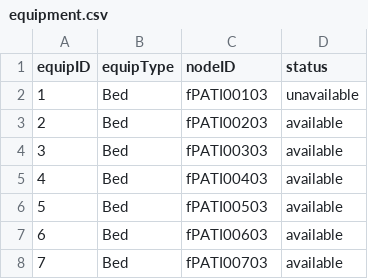
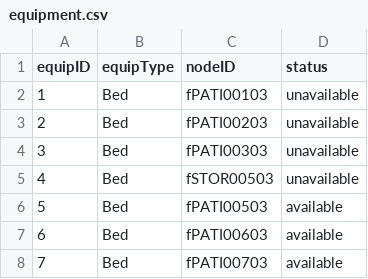
Before and after one commit to CS3733-D22-Team-F/ferocious-furrets, a CSV file: ProtoypeF/src/main/resources/edu/wpi/cs3733/D22/teamF/csv/equipment.csv, drawn as a sheet; only a part is shown.

```diff
--- a/ProtoypeF/src/main/resources/edu/wpi/cs3733/D22/teamF/csv/equipment.csv
+++ b/ProtoypeF/src/main/resources/edu/wpi/cs3733/D22/teamF/csv/equipment.csv
@@ -2,5 +2,5 @@ equipID,equipType,nodeID,status
 1,Bed,fPATI00103,unavailable
-2,Bed,fPATI00203,available
-3,Bed,fPATI00303,available
-4,Bed,fPATI00403,available
+2,Bed,fPATI00203,unavailable
+3,Bed,fPATI00303,unavailable
+4,Bed,fSTOR00503,unavailable
 5,Bed,fPATI00503,available
```
Also changed, not shown: ProtoypeF/src/main/resources/edu/wpi/cs3733/D22/teamF/csv/TowerLocations.csv, 18 other files.
